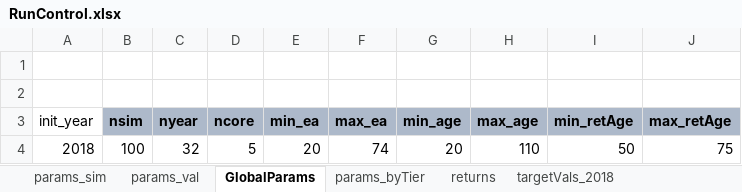
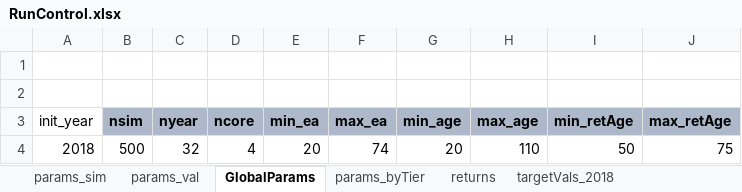
Before and after one commit to yimengyin16/model_CalPERS, an Excel workbook: model/RunControl.xlsx, sheet GlobalParams, drawn as a sheet; values as stored, in another font and other column widths than the file's, no borders; the diff names each change by its address in the sheet, - before the commit and + after, or states it on an @@ line.

```diff
--- a/model/RunControl.xlsx (sheet GlobalParams)
+++ b/model/RunControl.xlsx (sheet GlobalParams)
-B4 (nsim): 100
+B4 (nsim): 500
-D4 (ncore): 5
+D4 (ncore): 4
```
Also changed, not shown: sheet params_sim, sheet params_val.
